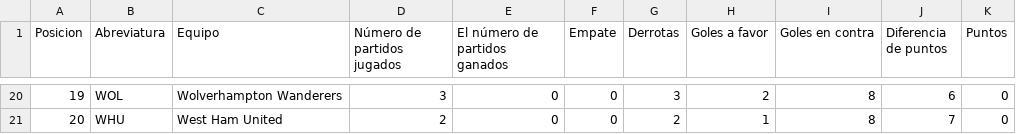
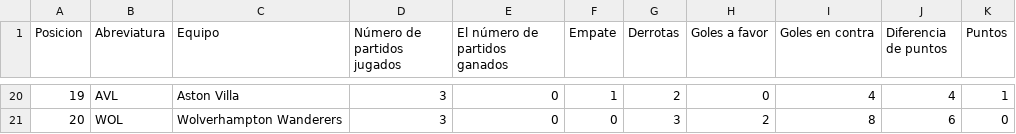
Before and after one commit to AndresPlazas19931504/scrapper-deportes-devops, a CSV file: data/premier_league_standings.csv, drawn as a sheet; only a part is shown, gaps mark what is left out; the diff covers the shown part only.

```diff
--- a/data/premier_league_standings.csv
+++ b/data/premier_league_standings.csv
@@ -20,2 +20,2 @@ Posicion,Abreviatura,Equipo,Número de partidos jugados,El número de partidos g
-19,WOL,Wolverhampton Wanderers,3,0,0,3,2,8,6,0
-20,WHU,West Ham United,2,0,0,2,1,8,7,0
+19,AVL,Aston Villa,3,0,1,2,0,4,4,1
+20,WOL,Wolverhampton Wanderers,3,0,0,3,2,8,6,0
```
Also changed, not shown: 100 edited cells elsewhere in this file.
